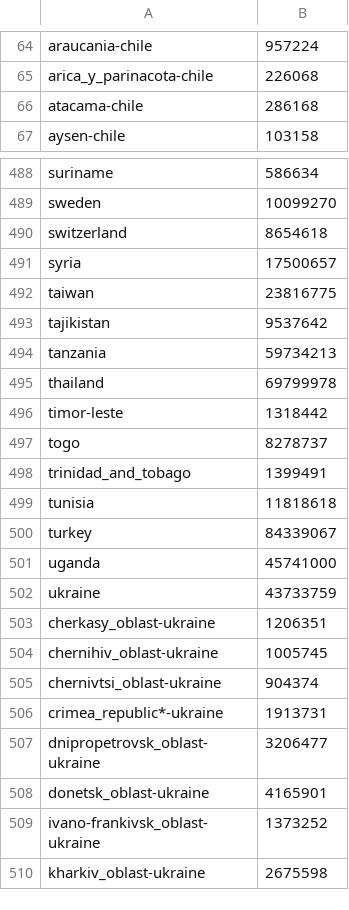
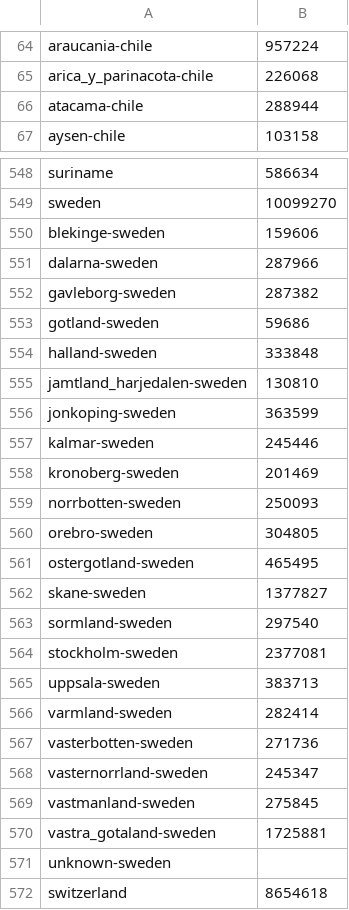
Before and after one commit to jcampos8782/COVID19-API, a CSV file: data/meta/demographics.csv, drawn as a sheet; only a part is shown, gaps mark what is left out; the shorter side is filled out with more unchanged rows; the diff covers the shown part only.

```diff
--- a/data/meta/demographics.csv
+++ b/data/meta/demographics.csv
@@ -65,3 +65,3 @@ araucania-chile,957224
 arica_y_parinacota-chile,226068
-atacama-chile,286168
+atacama-chile,288944
 aysen-chile,103158
@@ -489,2 +549,24 @@ suriname,586634
 sweden,10099270
+blekinge-sweden,159606
+dalarna-sweden,287966
+gavleborg-sweden,287382
+gotland-sweden,59686
+halland-sweden,333848
+jamtland_harjedalen-sweden,130810
+jonkoping-sweden,363599
+kalmar-sweden,245446
+kronoberg-sweden,201469
+norrbotten-sweden,250093
+orebro-sweden,304805
+ostergotland-sweden,465495
+skane-sweden,1377827
+sormland-sweden,297540
+stockholm-sweden,2377081
+uppsala-sweden,383713
+varmland-sweden,282414
+vasterbotten-sweden,271736
+vasternorrland-sweden,245347
+vastmanland-sweden,275845
+vastra_gotaland-sweden,1725881
+unknown-sweden,
 switzerland,8654618
```
Also changed, not shown: 49 added rows and 26 moved rows elsewhere in this file, data/downloads/github/carranco-sga/mx_data.csv, data/downloads/rt.live/data.csv, 16 other files.
